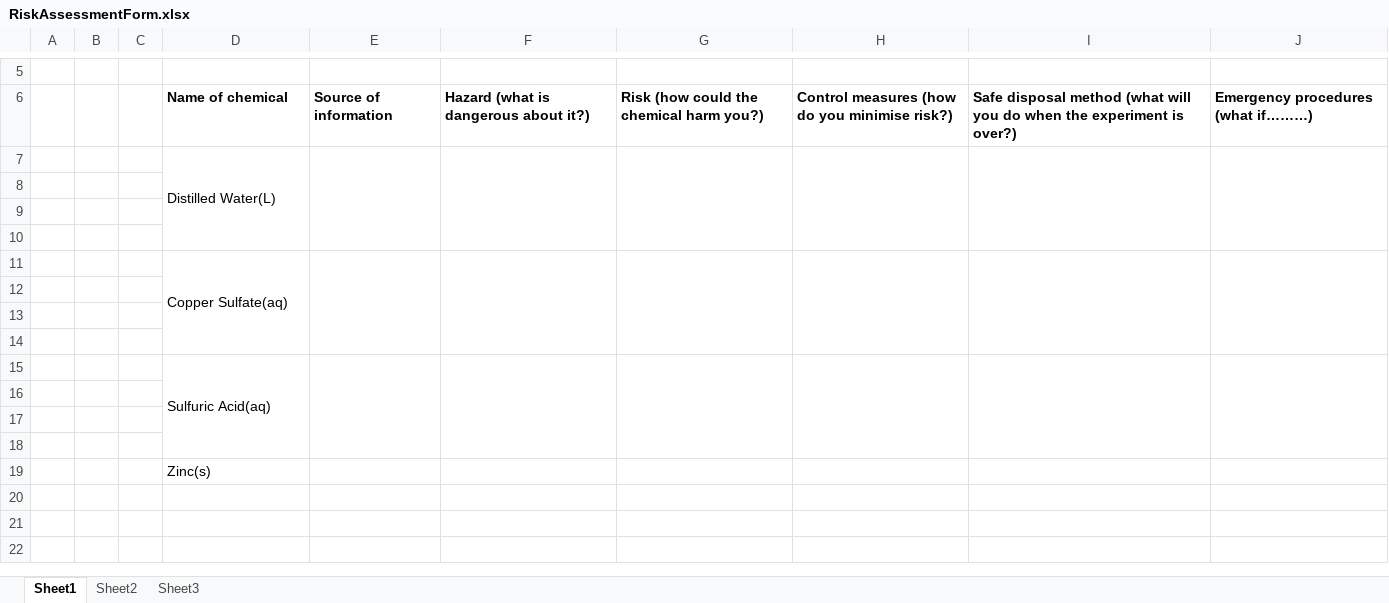
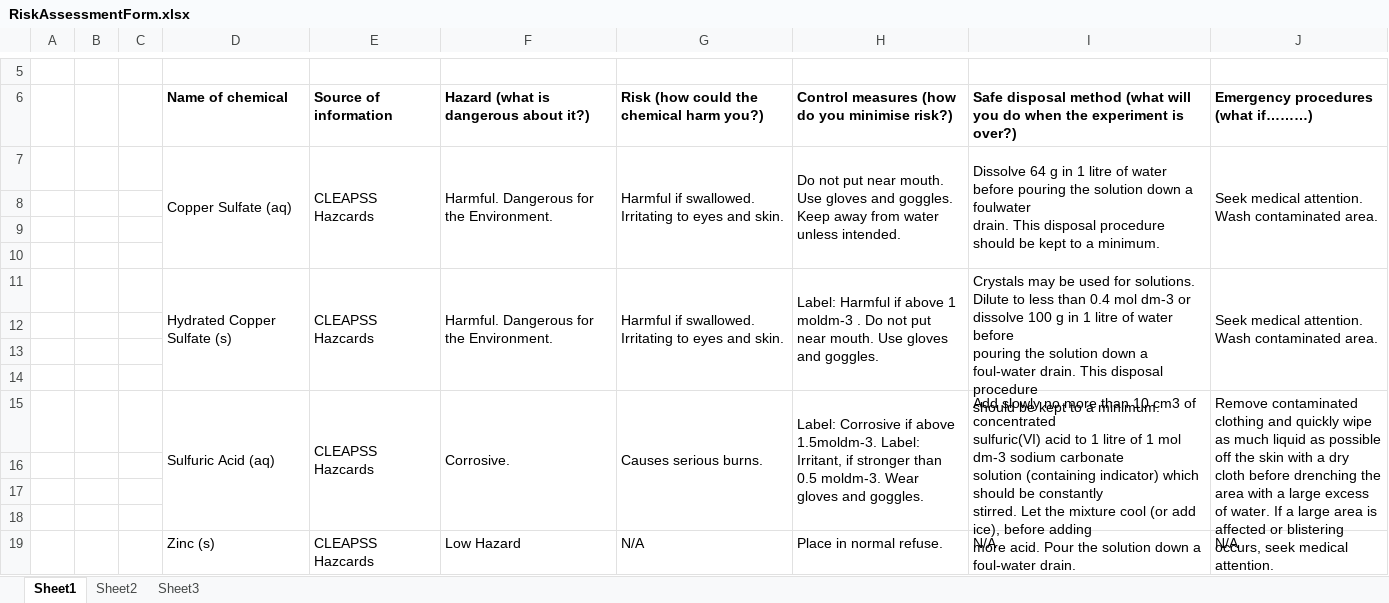
Before and after one commit to BenKeppie/ChemistryCoursework, an Excel workbook: RiskAssessmentForm.xlsx, sheet Sheet1, drawn as a sheet; only a part is shown, gaps mark what is left out; values as stored, in another font and other column widths than the file's, no borders; removed rows and columns are numbered as before the commit, all else as after; ↵ is a line break in a cell; the diff names each change by its address in the sheet, - before the commit and + after, or states it on an @@ line.

```diff
--- a/RiskAssessmentForm.xlsx (sheet Sheet1)
+++ b/RiskAssessmentForm.xlsx (sheet Sheet1)
-row 7:  |  |  | Distilled Water(L)
+row 7:  |  |  | Copper Sulfate (aq) | CLEAPSS Hazcards | Harmful. Dangerous for the Environment. | Harmful if swallowed. Irritating to eyes and skin. | Do not put near mouth. Use gloves and goggles. Keep away from water unless intended. | Dissolve 64 g in 1 litre of water before pouring the solution down a foulwater ↵ drain. This disposal procedure should be kept to a minimum. | Seek medical attention. Wash contaminated area.
-row 11:  |  |  | Copper Sulfate(aq)
+row 11:  |  |  | Hydrated Copper Sulfate (s) | CLEAPSS Hazcards | Harmful. Dangerous for the Environment. | Harmful if swallowed. Irritating to eyes and skin. | Label: Harmful if above 1 moldm-3 . Do not put near mouth. Use gloves and goggles. | Crystals may be used for solutions. Dilute to less than 0.4 mol dm-3 or dissolve 100 g in 1 litre of water before ↵ pouring the solution down a foul-water drain. This disposal procedure ↵ should be kept to a minimum. | Seek medical attention. Wash contaminated area.
-row 15:  |  |  | Sulfuric Acid(aq)
+row 15:  |  |  | Sulfuric Acid (aq) | CLEAPSS Hazcards | Corrosive. | Causes serious burns. | Label: Corrosive if above 1.5moldm-3. Label: Irritant, if stronger than 0.5 moldm-3. Wear gloves and goggles. | Add slowly no more than 10 cm3 of concentrated ↵ sulfuric(VI) acid to 1 litre of 1 mol dm-3 sodium carbonate ↵ solution (containing indicator) which should be constantly ↵ stirred. Let the mixture cool (or add ice), before adding ↵ more acid. Pour the solution down a foul-water drain. | Remove contaminated clothing and quickly wipe as much liquid as possible off the skin with a dry ↵ cloth before drenching the area with a large excess of water. If a large area is affected or blistering ↵ occurs, seek medical attention.
-row 19:  |  |  | Zinc(s)
+row 19:  |  |  | Zinc (s) | CLEAPSS Hazcards | Low Hazard | N/A | Place in normal refuse. | N/A | N/A
```
Also changed, not shown: 11 other files.
